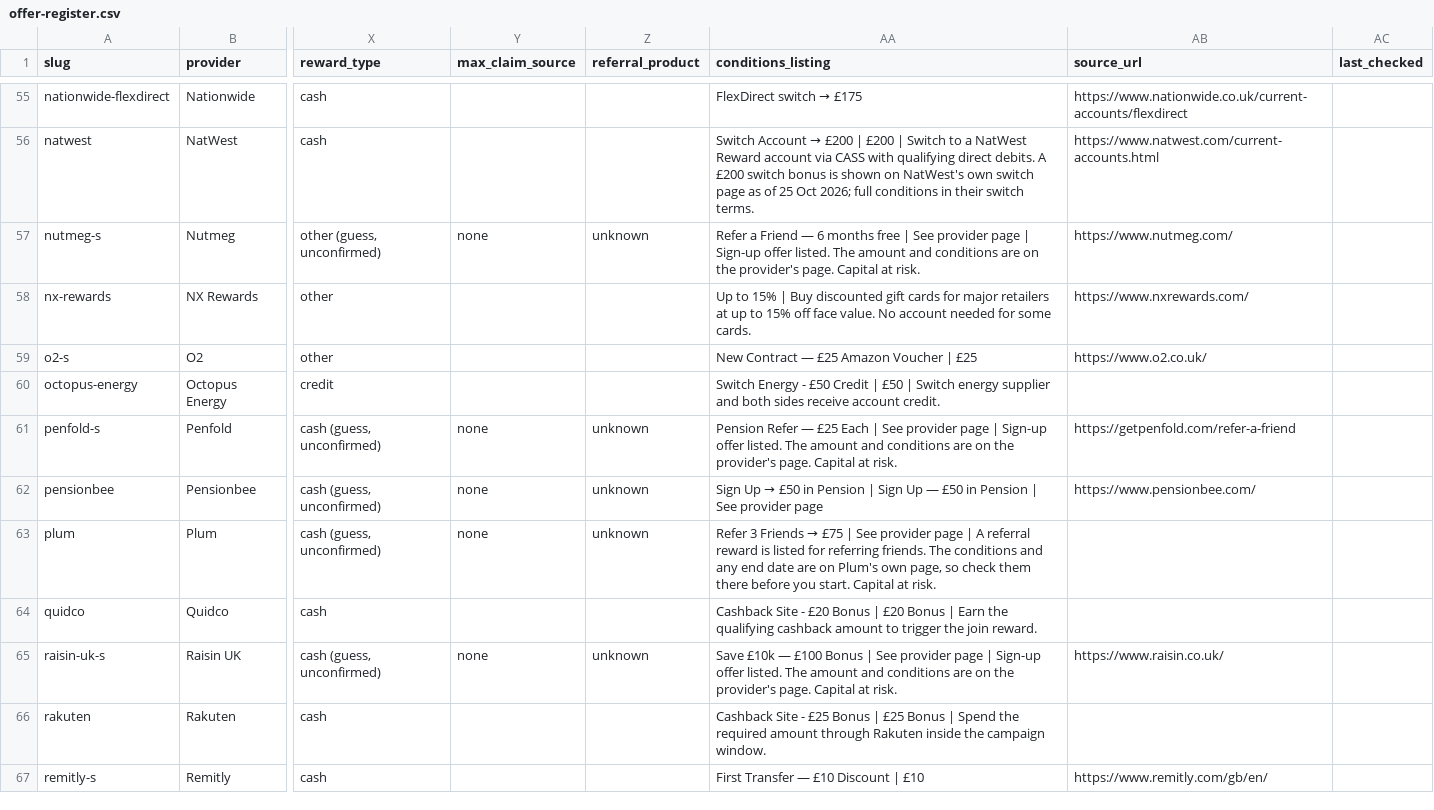
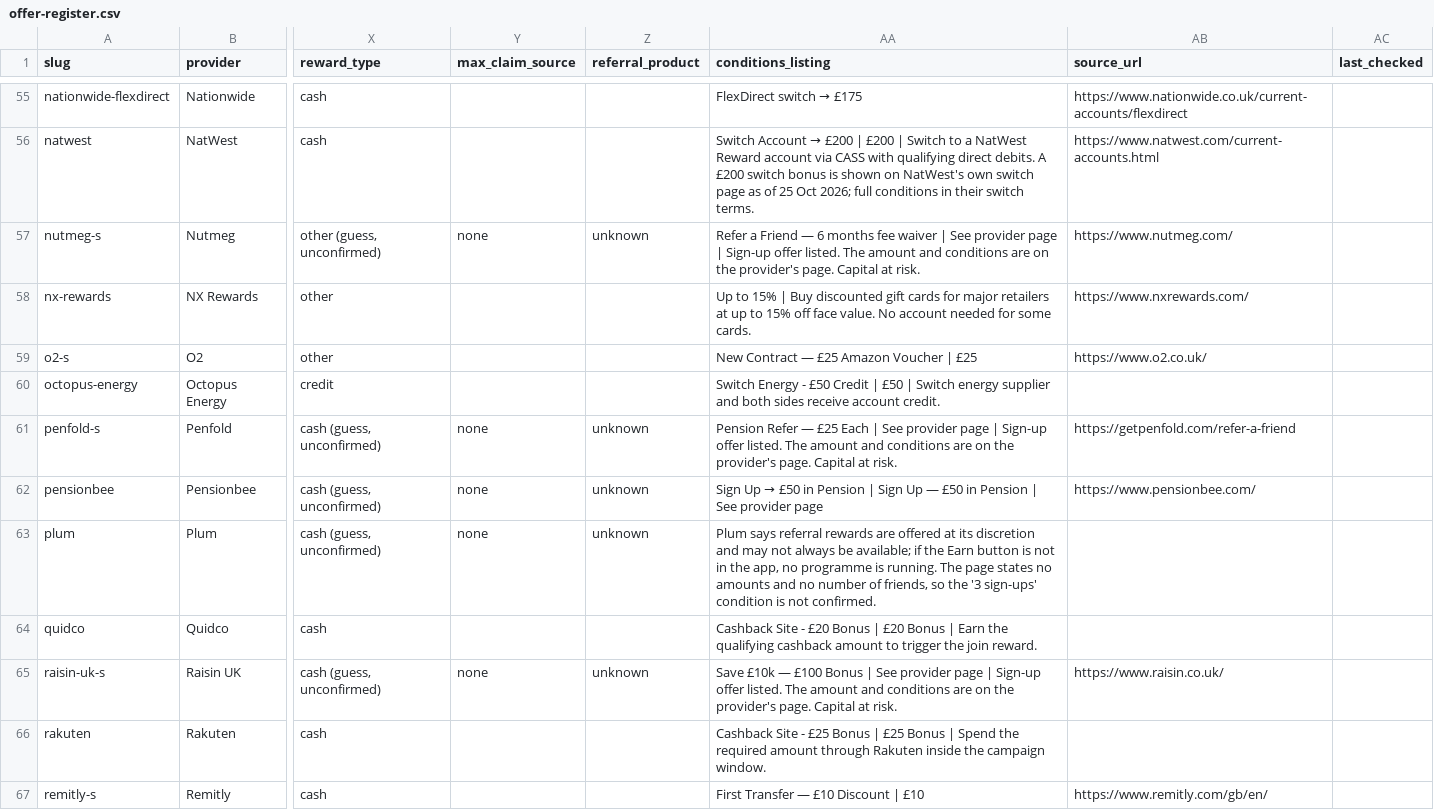
Before and after one commit to panzadeferr/MoneyHunterUk, a CSV file: docs/offer-register.csv, drawn as a sheet; only a part is shown, gaps mark what is left out; the diff covers the shown part only; the diff names each change by its address in the sheet, - before the commit and + after, or states it on an @@ line.

```diff
--- a/docs/offer-register.csv
+++ b/docs/offer-register.csv
-AA57 (conditions_listing): …6 months free | See…
+AA57 (conditions_listing): …6 months fee waiver | See…
@@ AA63 (conditions_listing): Refer 3 Friends → £75 | See provider page | A referral reward is listed for referring friends. The conditions and any end date are on Plum's own page, so check them there before you start. Capital at risk. → Plum says referral rewards are offered at its discretion and may not always be available; if the Earn button is not in the app, no programme is running. The page states no amounts and no number of friends, so the '3 sign-ups' condition is not confirmed. @@
```
Also changed, not shown: 13 edited cells elsewhere in this file, 1 other file.
